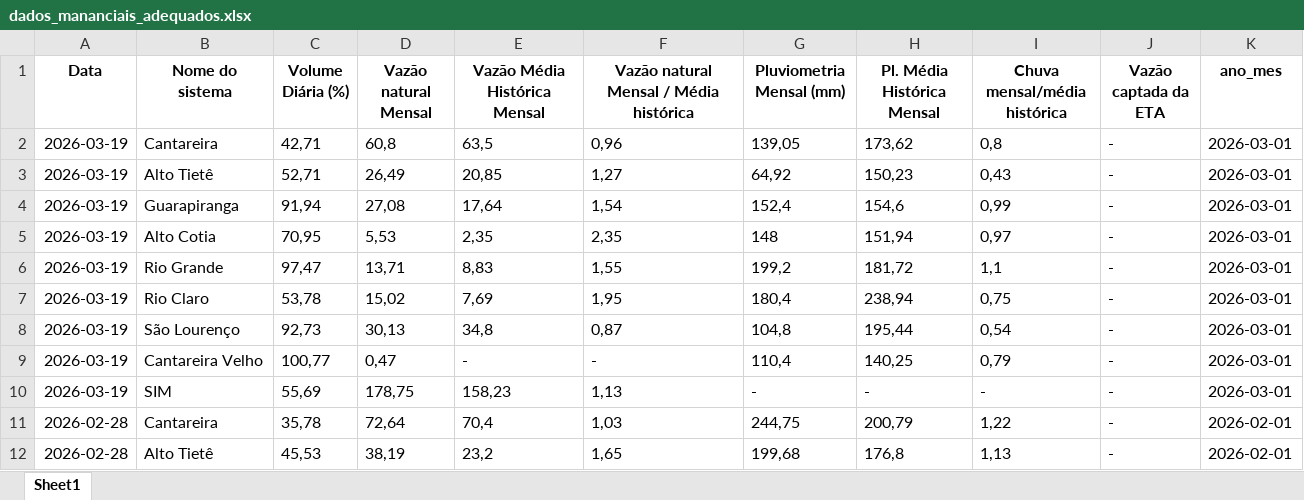
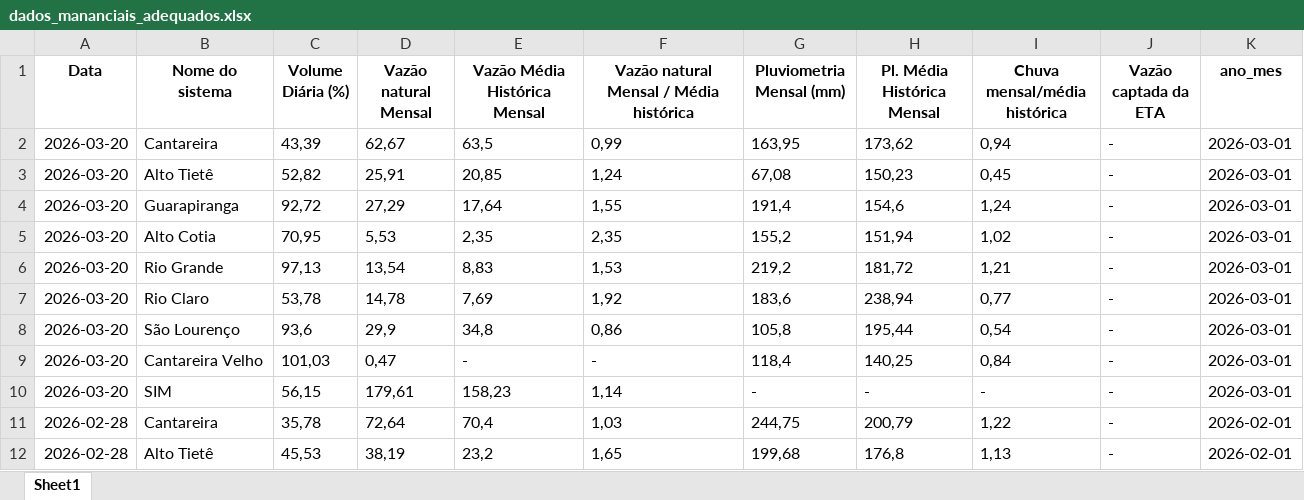
Before and after one commit to BIT-Analytics/extract_sabesp, an Excel workbook: resultados/dados_mananciais_adequados.xlsx, sheet Sheet1, drawn as a sheet; only a part is shown; values as stored, in another font and other column widths than the file's, no borders; removed rows and columns are numbered as before the commit, all else as after; the diff names each change by its address in the sheet, - before the commit and + after, or states it on an @@ line.

```diff
--- a/resultados/dados_mananciais_adequados.xlsx (sheet Sheet1)
+++ b/resultados/dados_mananciais_adequados.xlsx (sheet Sheet1)
-row 2: 2026-03-19 | Cantareira | 42,71 | 60,8 | 63,5 | 0,96 | 139,05 | 173,62 | 0,8 | - | 2026-03-01
-row 3: 2026-03-19 | Alto Tietê | 52,71 | 26,49 | 20,85 | 1,27 | 64,92 | 150,23 | 0,43 | - | 2026-03-01
-row 4: 2026-03-19 | Guarapiranga | 91,94 | 27,08 | 17,64 | 1,54 | 152,4 | 154,6 | 0,99 | - | 2026-03-01
+row 2: 2026-03-20 | Cantareira | 43,39 | 62,67 | 63,5 | 0,99 | 163,95 | 173,62 | 0,94 | - | 2026-03-01
+row 3: 2026-03-20 | Alto Tietê | 52,82 | 25,91 | 20,85 | 1,24 | 67,08 | 150,23 | 0,45 | - | 2026-03-01
+row 4: 2026-03-20 | Guarapiranga | 92,72 | 27,29 | 17,64 | 1,55 | 191,4 | 154,6 | 1,24 | - | 2026-03-01
-A5 (Data): 2026-03-19
+A5 (Data): 2026-03-20
-G5 (Pluviometria Mensal (mm)): 148
+G5 (Pluviometria Mensal (mm)): 155,2
-I5 (Chuva mensal/média histórica): 0,97
+I5 (Chuva mensal/média histórica): 1,02
-row 6: 2026-03-19 | Rio Grande | 97,47 | 13,71 | 8,83 | 1,55 | 199,2 | 181,72 | 1,1 | - | 2026-03-01
+row 6: 2026-03-20 | Rio Grande | 97,13 | 13,54 | 8,83 | 1,53 | 219,2 | 181,72 | 1,21 | - | 2026-03-01
-A7:A10 (Data): 2026-03-19
+A7:A10 (Data): 2026-03-20
-D7 (Vazão natural Mensal): 15,02
+D7 (Vazão natural Mensal): 14,78
-F7: 1,95
+F7: 1,92
-G7 (Pluviometria Mensal (mm)): 180,4
+G7 (Pluviometria Mensal (mm)): 183,6
-I7 (Chuva mensal/média histórica): 0,75
+I7 (Chuva mensal/média histórica): 0,77
-C8 (Volume Diária (%)): 92,73
+C8 (Volume Diária (%)): 93,6
-D8 (Vazão natural Mensal): 30,13
+D8 (Vazão natural Mensal): 29,9
-F8: 0,87
+F8: 0,86
-G8 (Pluviometria Mensal (mm)): 104,8
+G8 (Pluviometria Mensal (mm)): 105,8
-C9 (Volume Diária (%)): 100,77
+C9 (Volume Diária (%)): 101,03
-G9 (Pluviometria Mensal (mm)): 110,4
+G9 (Pluviometria Mensal (mm)): 118,4
-I9 (Chuva mensal/média histórica): 0,79
+I9 (Chuva mensal/média histórica): 0,84
-C10 (Volume Diária (%)): 55,69
+C10 (Volume Diária (%)): 56,15
-D10 (Vazão natural Mensal): 178,75
+D10 (Vazão natural Mensal): 179,61
-F10: 1,13
+F10: 1,14
```
Also changed, not shown: 2 other files.
